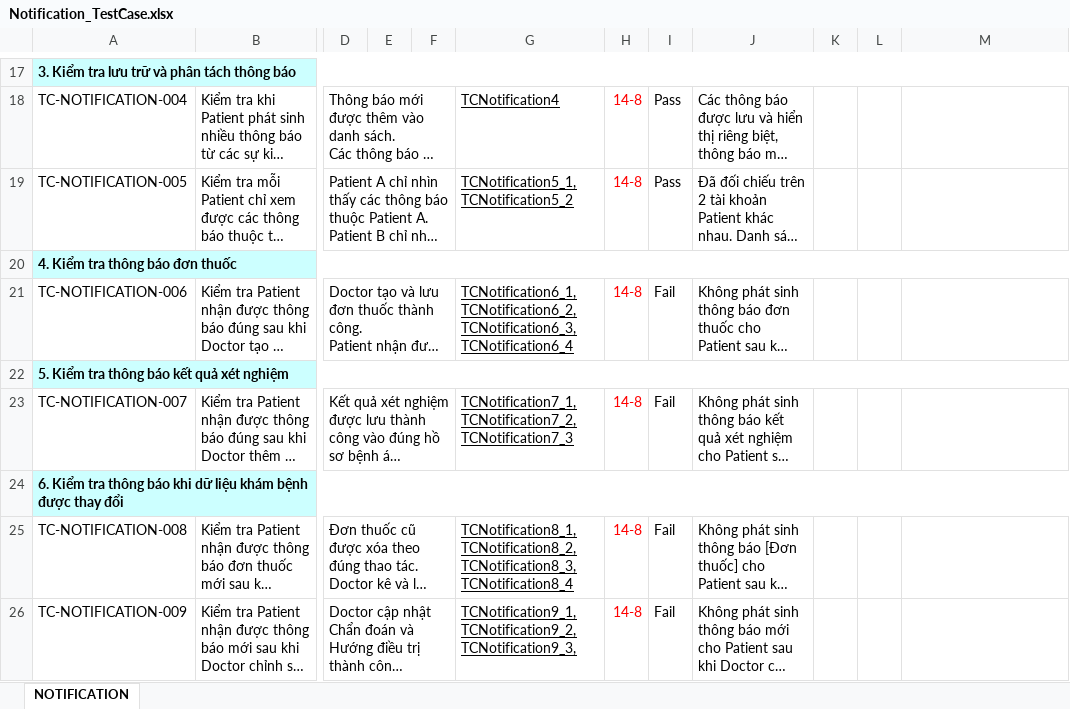
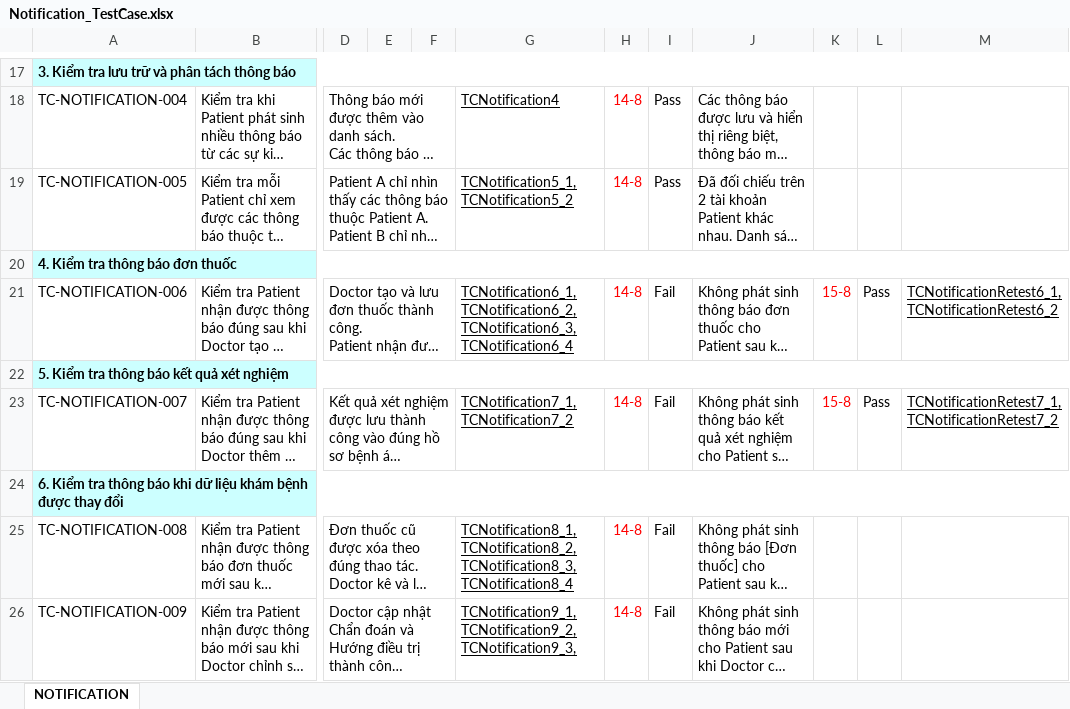
Before and after one commit to kimphungduongle9-debug/SpringMediCareWeb-Selenium-Testing, an Excel workbook: TestCases/Notification_TestCase.xlsx, sheet NOTIFICATION, drawn as a sheet; only a part is shown, gaps mark what is left out; long unchanged cells end in …; values as stored, in another font and other column widths than the file's, no borders; the diff names each change by its address in the sheet, - before the commit and + after, or states it on an @@ line.

Commit message:
Update Notification TestCase and test: add doctor work schedule selenium tests

```diff
--- a/TestCases/Notification_TestCase.xlsx (sheet NOTIFICATION)
+++ b/TestCases/Notification_TestCase.xlsx (sheet NOTIFICATION)
-K21: (empty)
+K21: 15-8
-L21: (empty)
+L21: Pass
-M21: (empty)
+M21: TCNotificationRetest6_1, TCNotificationRetest6_2
-G23: TCNotification7_1, TCNotification7_2, TCNotification7_3
+G23: TCNotification7_1, TCNotification7_2
-K23: (empty)
+K23: 15-8
-L23: (empty)
+L23: Pass
-M23: (empty)
+M23: TCNotificationRetest7_1, TCNotificationRetest7_2
```
Also changed, not shown: 2 other files.
